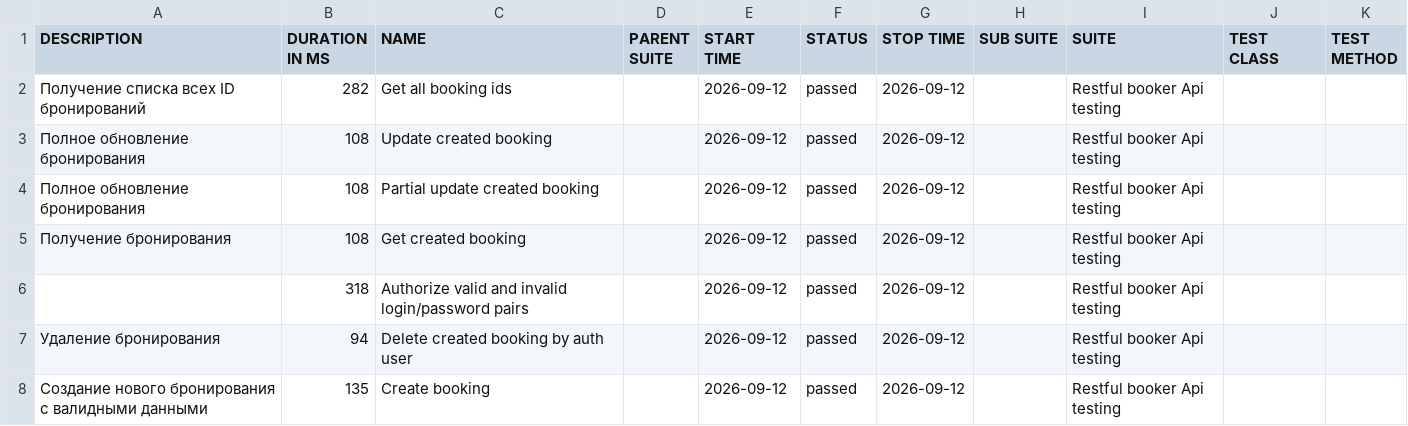
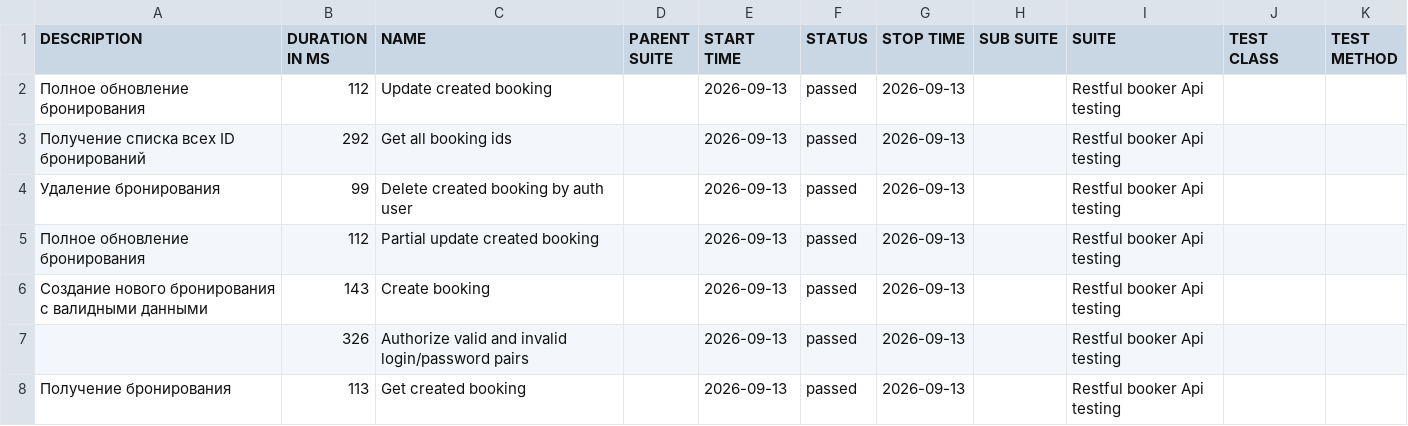
Before and after one commit to elenkaFila/Cypress-api-testing, a CSV file: data/suites.csv, drawn as a sheet.

```diff
--- a/data/suites.csv
+++ b/data/suites.csv
@@ -1,8 +1,8 @@
 "DESCRIPTION","DURATION IN MS","NAME","PARENT SUITE","START TIME","STATUS","STOP TIME","SUB SUITE","SUITE","TEST CLASS","TEST METHOD"
-" Получение списка всех ID бронирований","282","Get all booking ids","","2026-09-12","passed","2026-09-12","","Restful booker Api testing","",""
-"Полное обновление бронирования","108","Update created booking","","2026-09-12","passed","2026-09-12","","Restful booker Api testing","",""
-"Полное обновление бронирования","108","Partial update created booking","","2026-09-12","passed","2026-09-12","","Restful booker Api testing","",""
-"Получение бронирования","108","Get created booking","","2026-09-12","passed","2026-09-12","","Restful booker Api testing","",""
-"","318","Authorize valid and invalid login/password pairs","","2026-09-12","passed","2026-09-12","","Restful booker Api testing","",""
-" Удаление бронирования","94","Delete created booking by auth user","","2026-09-12","passed","2026-09-12","","Restful booker Api testing","",""
-"Создание нового бронирования с валидными данными","135","Create booking","","2026-09-12","passed","2026-09-12","","Restful booker Api testing","",""
+"Полное обновление бронирования","112","Update created booking","","2026-09-13","passed","2026-09-13","","Restful booker Api testing","",""
+" Получение списка всех ID бронирований","292","Get all booking ids","","2026-09-13","passed","2026-09-13","","Restful booker Api testing","",""
+" Удаление бронирования","99","Delete created booking by auth user","","2026-09-13","passed","2026-09-13","","Restful booker Api testing","",""
+"Полное обновление бронирования","112","Partial update created booking","","2026-09-13","passed","2026-09-13","","Restful booker Api testing","",""
+"Создание нового бронирования с валидными данными","143","Create booking","","2026-09-13","passed","2026-09-13","","Restful booker Api testing","",""
+"","326","Authorize valid and invalid login/password pairs","","2026-09-13","passed","2026-09-13","","Restful booker Api testing","",""
+"Получение бронирования","113","Get created booking","","2026-09-13","passed","2026-09-13","","Restful booker Api testing","",""
```
Also changed, not shown: data/behaviors.csv, 28 other files.
